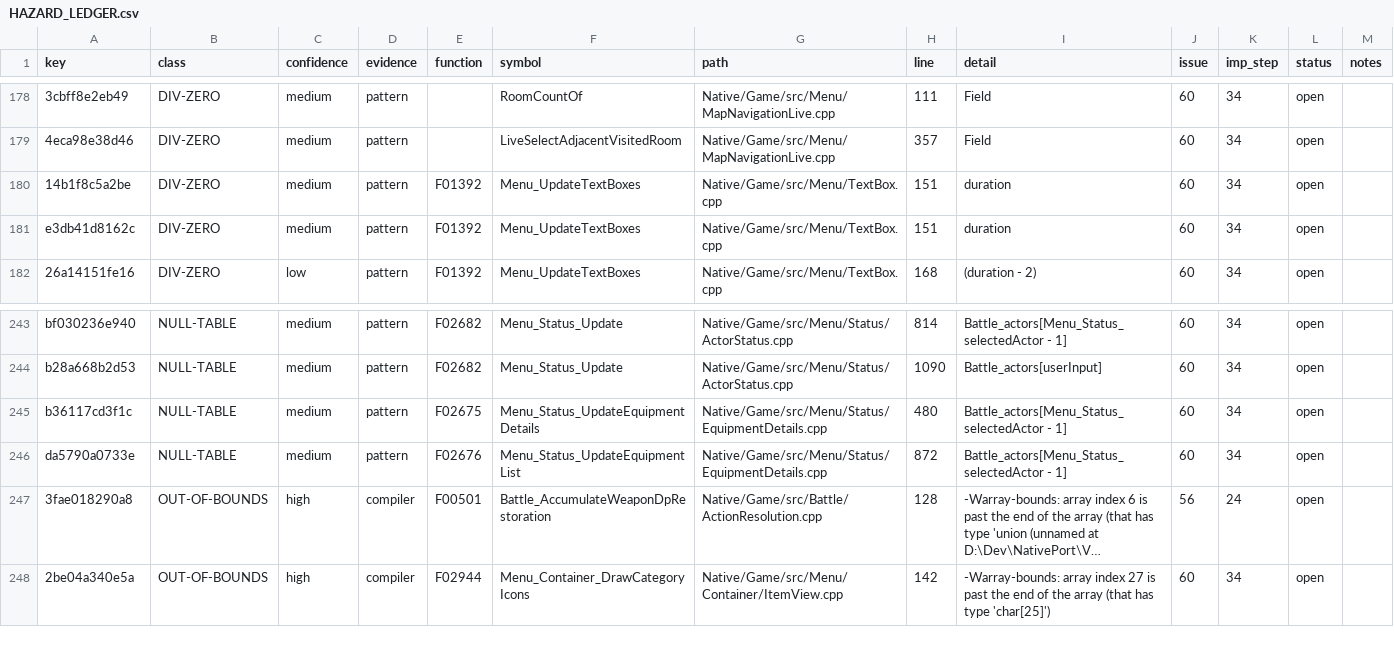
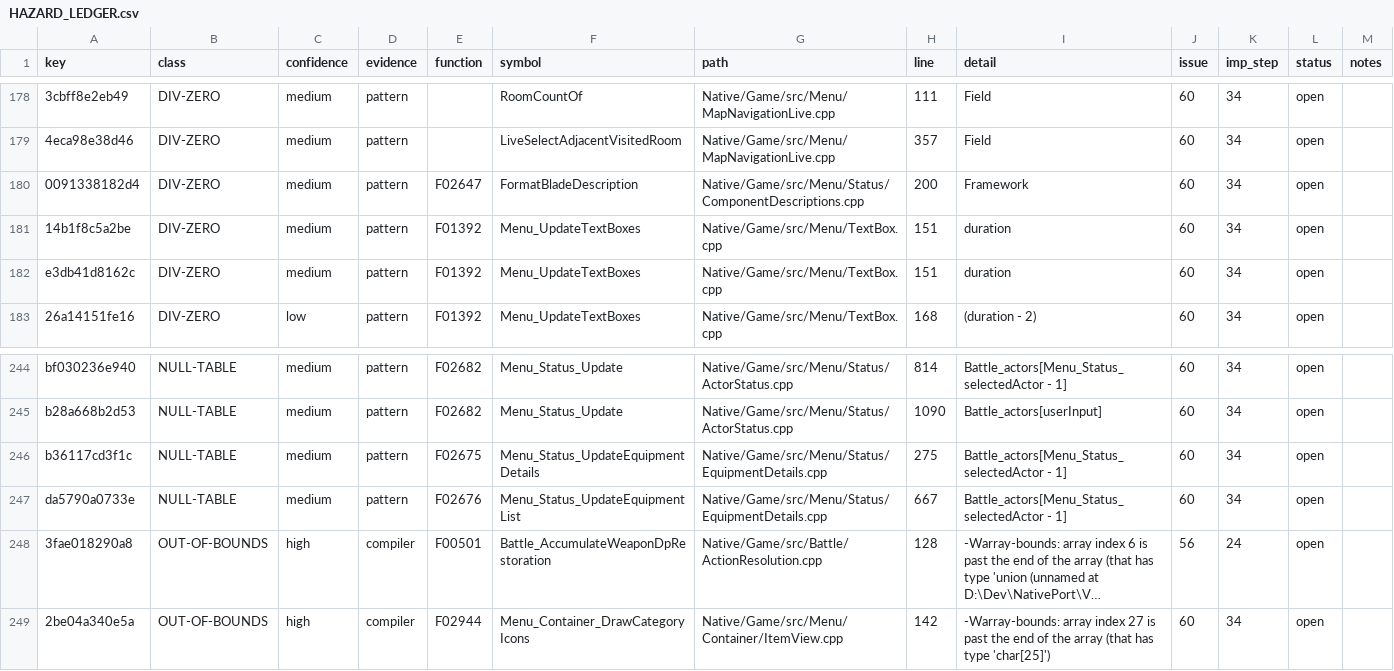
Before and after one commit to JEschete/VS-NativePort, a CSV file: Docs/ledgers/HAZARD_LEDGER.csv, drawn as a sheet; only a part is shown, gaps mark what is left out; long unchanged cells end in …; addresses are those after the commit; the diff names each change by its address in the sheet, - before the commit and + after, or states it on an @@ line.

Commit message:
Include synchronized status hazard and summary inventories
Complete the generated ledger snapshot for status components. Native implementations and verified evidence are unchanged.

Refs #276, #418

```diff
--- a/Docs/ledgers/HAZARD_LEDGER.csv
+++ b/Docs/ledgers/HAZARD_LEDGER.csv
+row 180: 0091338182d4 | DIV-ZERO | medium | pattern | F02647 | FormatBladeDescription | Native/Game/src/Menu/Status/ComponentDescriptions.cpp | 200 | Framework | 60 | 34 | open
-H246 (line): 480
+H246 (line): 275
-H247 (line): 872
+H247 (line): 667
```
Also changed, not shown: 2 other files.
